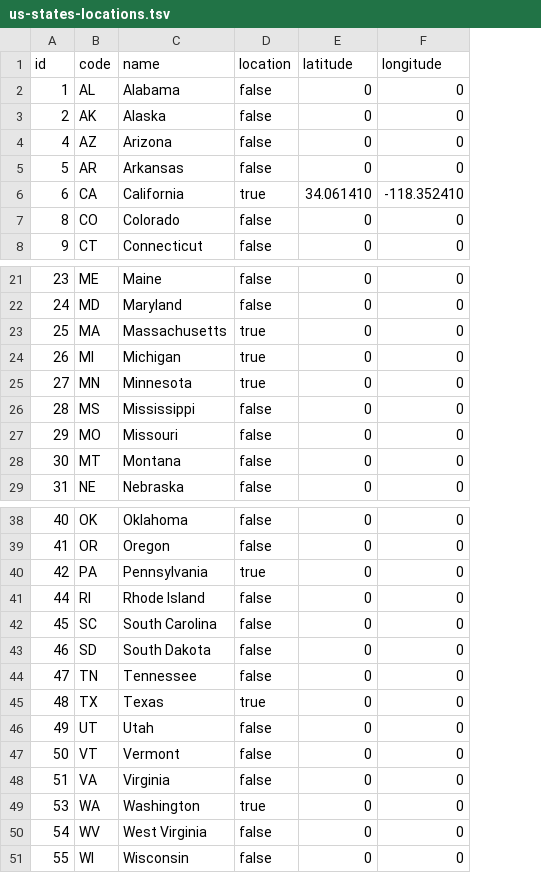
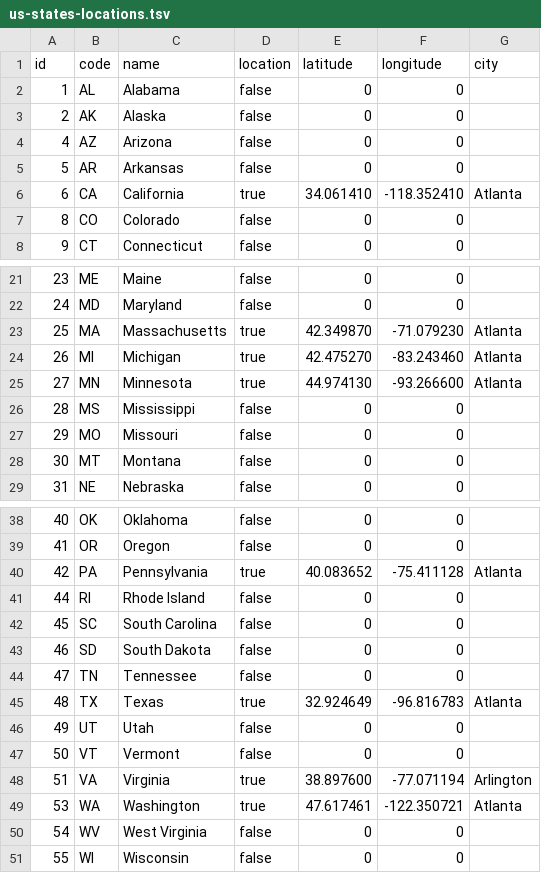
Before and after one commit to rtoddf/d3-maps, a TSV file: v5/data/us-states-locations.tsv, drawn as a sheet; only a part is shown, gaps mark what is left out; the diff covers the shown part only; the diff names each change by its address in the sheet, - before the commit and + after, or states it on an @@ line.

```diff
--- a/v5/data/us-states-locations.tsv
+++ b/v5/data/us-states-locations.tsv
+column G (city), row 6: Atlanta; rows 23-25: all Atlanta; rows 40-49: Atlanta |  |  |  |  | Atlanta |  |  | Arlington | Atlanta
-E23 (latitude): 0
+E23 (latitude): 42.349870
-F23 (longitude): 0
+F23 (longitude): -71.079230
-E24 (latitude): 0
+E24 (latitude): 42.475270
-F24 (longitude): 0
+F24 (longitude): -83.243460
-E25 (latitude): 0
+E25 (latitude): 44.974130
-F25 (longitude): 0
+F25 (longitude): -93.266600
-E40 (latitude): 0
+E40 (latitude): 40.083652
-F40 (longitude): 0
+F40 (longitude): -75.411128
-E45 (latitude): 0
+E45 (latitude): 32.924649
-F45 (longitude): 0
+F45 (longitude): -96.816783
-D48 (location): false
+D48 (location): true
-E48 (latitude): 0
+E48 (latitude): 38.897600
-F48 (longitude): 0
+F48 (longitude): -77.071194
-E49 (latitude): 0
+E49 (latitude): 47.617461
-F49 (longitude): 0
+F49 (longitude): -122.350721
```
Also changed, not shown: 4 edited cells elsewhere in this file, 1 other file.
